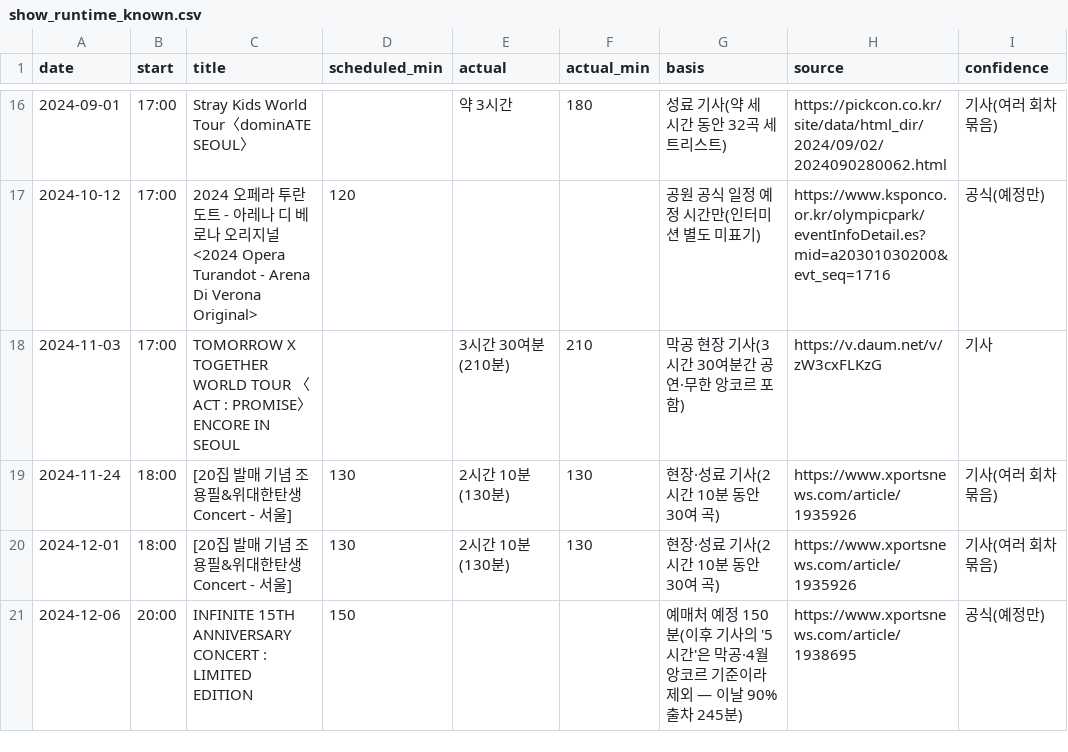
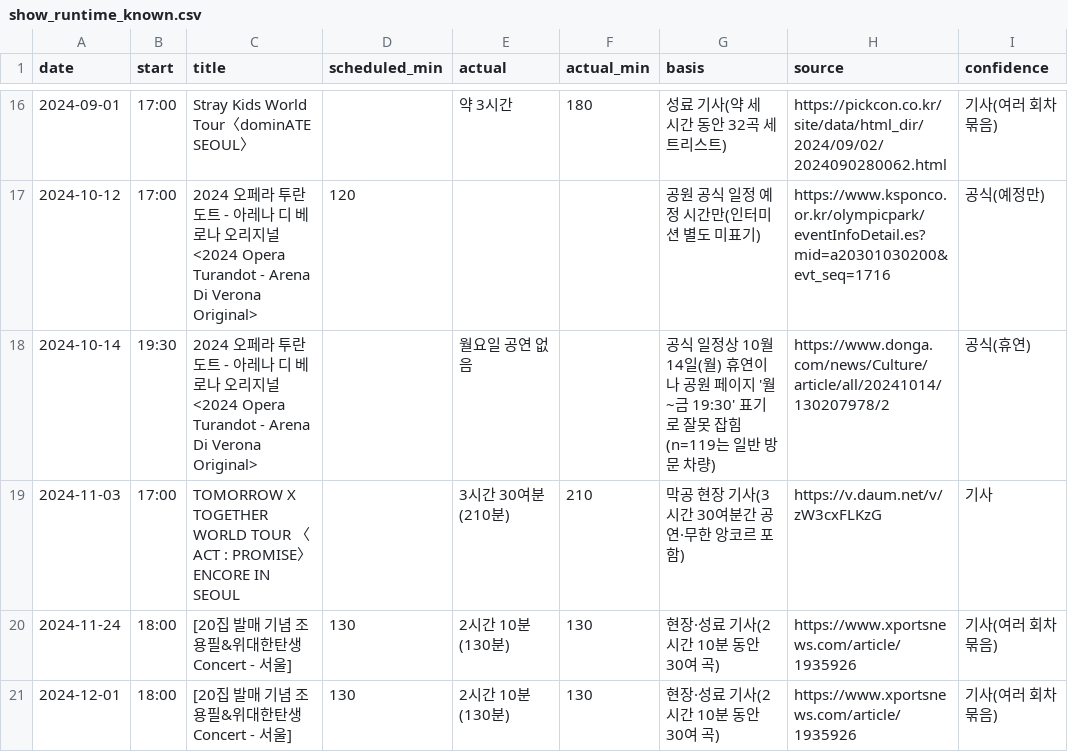
Before and after one commit to emma990622-lgtm/olpark-traffic, a CSV file: data/processed/show_runtime_known.csv, drawn as a sheet; only a part is shown, gaps mark what is left out; the shorter side is filled out with more unchanged rows.

```diff
--- a/data/processed/show_runtime_known.csv
+++ b/data/processed/show_runtime_known.csv
@@ -17,2 +17,3 @@ date,start,title,scheduled_min,actual,actual_min,basis,source,confidence
 2024-10-12,17:00,2024 오페라 투란도트 - 아레나 디 베로나 오리지널 <2024 Opera Turandot - Arena Di Verona Original>,120,,,공원 공식 일정 예정 시간만(인터미션 별도 미표기),https://www.ksponco.or.kr/olympicpark/eventInfoDetail.es?mid=a20301030200&evt_seq=1716,공식(예정만)
+2024-10-14,19:30,2024 오페라 투란도트 - 아레나 디 베로나 오리지널 <2024 Opera Turandot - Arena Di Verona Original>,,월요일 공연 없음,,공식 일정상 10월 14일(월) 휴연이나 공원 페이지 '월~금 19:30' 표기로 잘못 잡힘(n=119는 일반 방문 차량),https://www.donga.com/news/Culture/article/all/20241014/130207978/2,공식(휴연)
 2024-11-03,17:00,TOMORROW X TOGETHER WORLD TOUR 〈ACT : PROMISE〉 ENCORE IN SEOUL,,3시간 30여분(210분),210,막공 현장 기사(3시간 30여분간 공연·무한 앙코르 포함),https://v.daum.net/v/zW3cxFLKzG,기사
```
Also changed, not shown: data/processed/aud_cars.csv, data/processed/exit_gate_pairs.csv, 23 other files.
